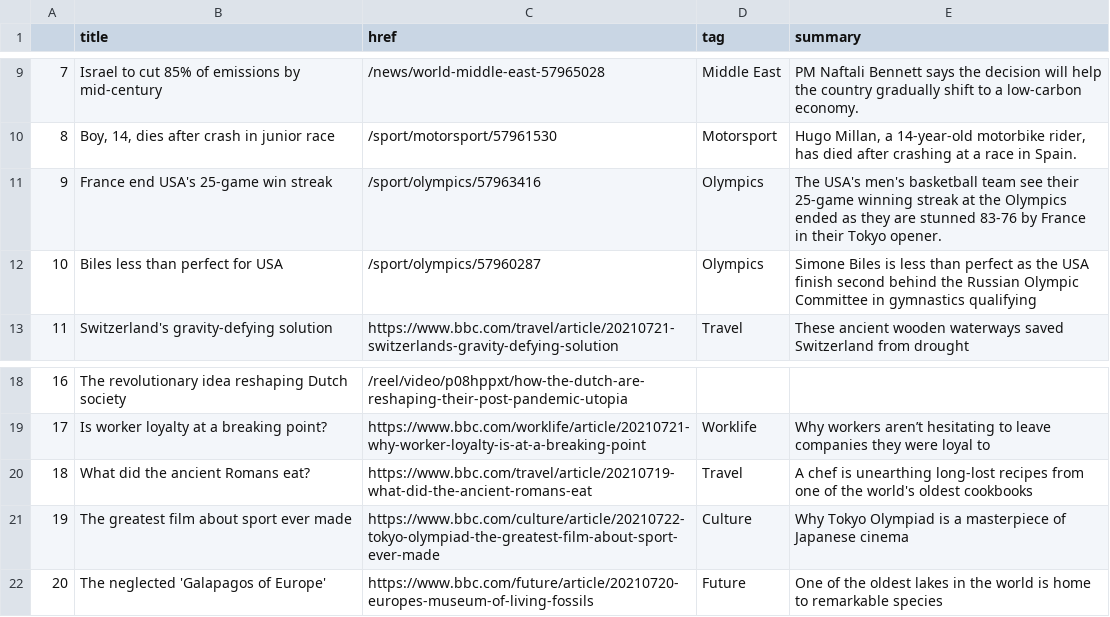
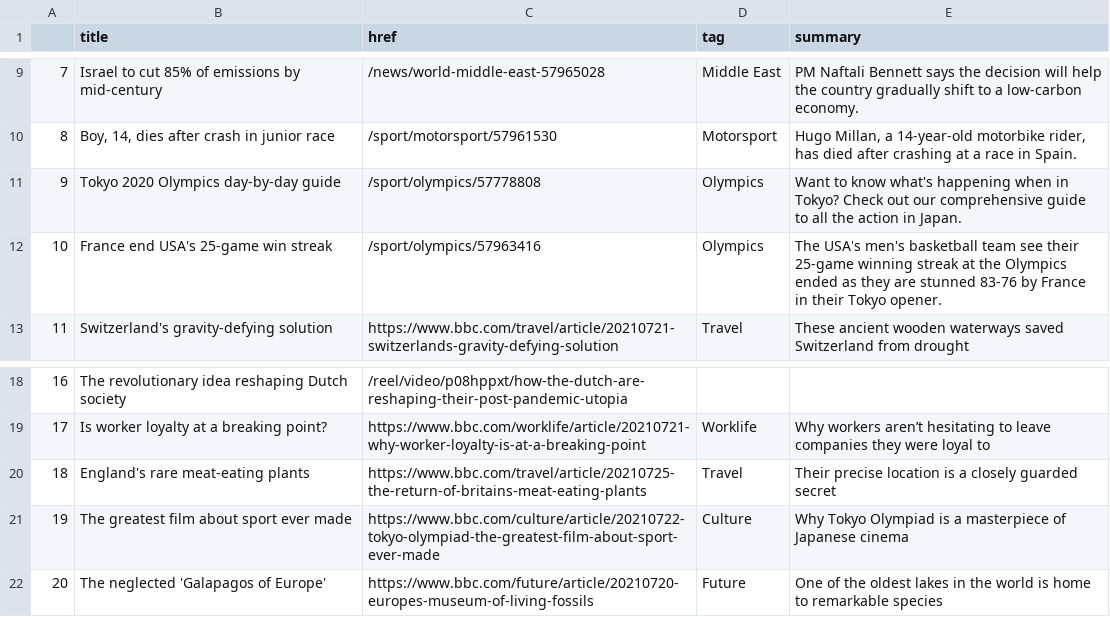
Before and after one commit to jbolster252/scraper.py, a CSV file: bbc-headlines.csv, drawn as a sheet; only a part is shown, gaps mark what is left out.

```diff
--- a/bbc-headlines.csv
+++ b/bbc-headlines.csv
@@ -10,4 +10,4 @@
 8,"Boy, 14, dies after crash in junior race",/sport/motorsport/57961530,Motorsport,"Hugo Millan, a 14-year-old motorbike rider, has died after crashing at a race in Spain."
-9,France end USA's 25-game win streak,/sport/olympics/57963416,Olympics,The USA's men's basketball team see their 25-game winning streak at the Olympics ended as they are stunned 83-76 by France in their Tokyo opener.
-10,Biles less than perfect for USA,/sport/olympics/57960287,Olympics,Simone Biles is less than perfect as the USA finish second behind the Russian Olympic Committee in gymnastics qualifying
+9,Tokyo 2020 Olympics day-by-day guide,/sport/olympics/57778808,Olympics,Want to know what's happening when in Tokyo? Check out our comprehensive guide to all the action in Japan.
+10,France end USA's 25-game win streak,/sport/olympics/57963416,Olympics,The USA's men's basketball team see their 25-game winning streak at the Olympics ended as they are stunned 83-76 by France in their Tokyo opener.
 11,Switzerland's gravity-defying solution,https://www.bbc.com/travel/article/20210721-switzerlands-gravity-defying-solution,Travel,These ancient wooden waterways saved Switzerland from drought
@@ -19,3 +19,3 @@
 17,Is worker loyalty at a breaking point?,https://www.bbc.com/worklife/article/20210721-why-worker-loyalty-is-at-a-breaking-point,Worklife,Why workers aren’t hesitating to leave companies they were loyal to
-18,What did the ancient Romans eat?,https://www.bbc.com/travel/article/20210719-what-did-the-ancient-romans-eat,Travel,A chef is unearthing long-lost recipes from one of the world's oldest cookbooks
+18,England's rare meat-eating plants,https://www.bbc.com/travel/article/20210725-the-return-of-britains-meat-eating-plants,Travel,Their precise location is a closely guarded secret
 19,The greatest film about sport ever made,https://www.bbc.com/culture/article/20210722-tokyo-olympiad-the-greatest-film-about-sport-ever-made,Culture,Why Tokyo Olympiad is a masterpiece of Japanese cinema
```
